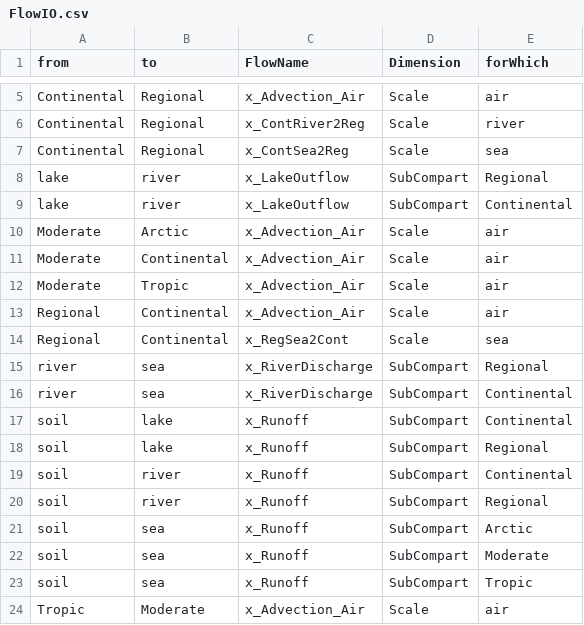
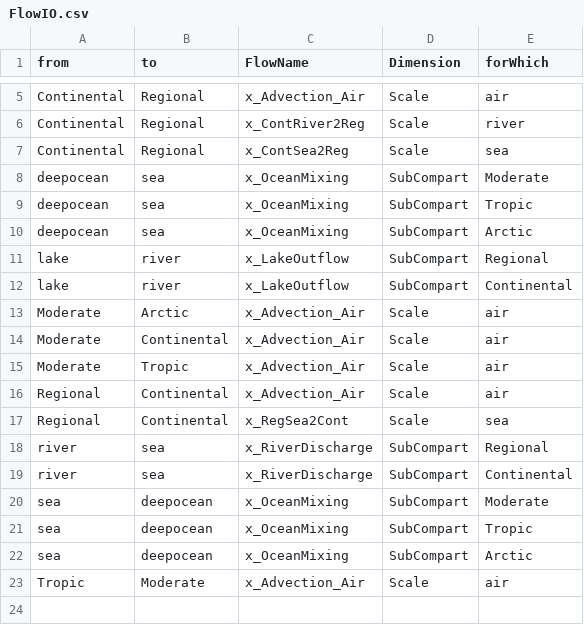
Before and after one commit to rivm-syso/SBooScripts, a CSV file: data/FlowIO.csv, drawn as a sheet; only a part is shown, gaps mark what is left out; removed rows and columns are numbered as before the commit, all else as after; the diff names each change by its address in the sheet, - before the commit and + after, or states it on an @@ line.

Commit message:
Remove Runoff as flow and add OceanMixing

```diff
--- a/data/FlowIO.csv
+++ b/data/FlowIO.csv
+row 8: deepocean | sea | x_OceanMixing | SubCompart | Moderate
+row 9: deepocean | sea | x_OceanMixing | SubCompart | Tropic
+row 10: deepocean | sea | x_OceanMixing | SubCompart | Arctic
-row 17: soil | lake | x_Runoff | SubCompart | Continental
-row 18: soil | lake | x_Runoff | SubCompart | Regional
-row 19: soil | river | x_Runoff | SubCompart | Continental
-row 20: soil | river | x_Runoff | SubCompart | Regional
-row 21: soil | sea | x_Runoff | SubCompart | Arctic
-row 22: soil | sea | x_Runoff | SubCompart | Moderate
-row 23: soil | sea | x_Runoff | SubCompart | Tropic
+row 20: sea | deepocean | x_OceanMixing | SubCompart | Moderate
+row 21: sea | deepocean | x_OceanMixing | SubCompart | Tropic
+row 22: sea | deepocean | x_OceanMixing | SubCompart | Arctic
```
